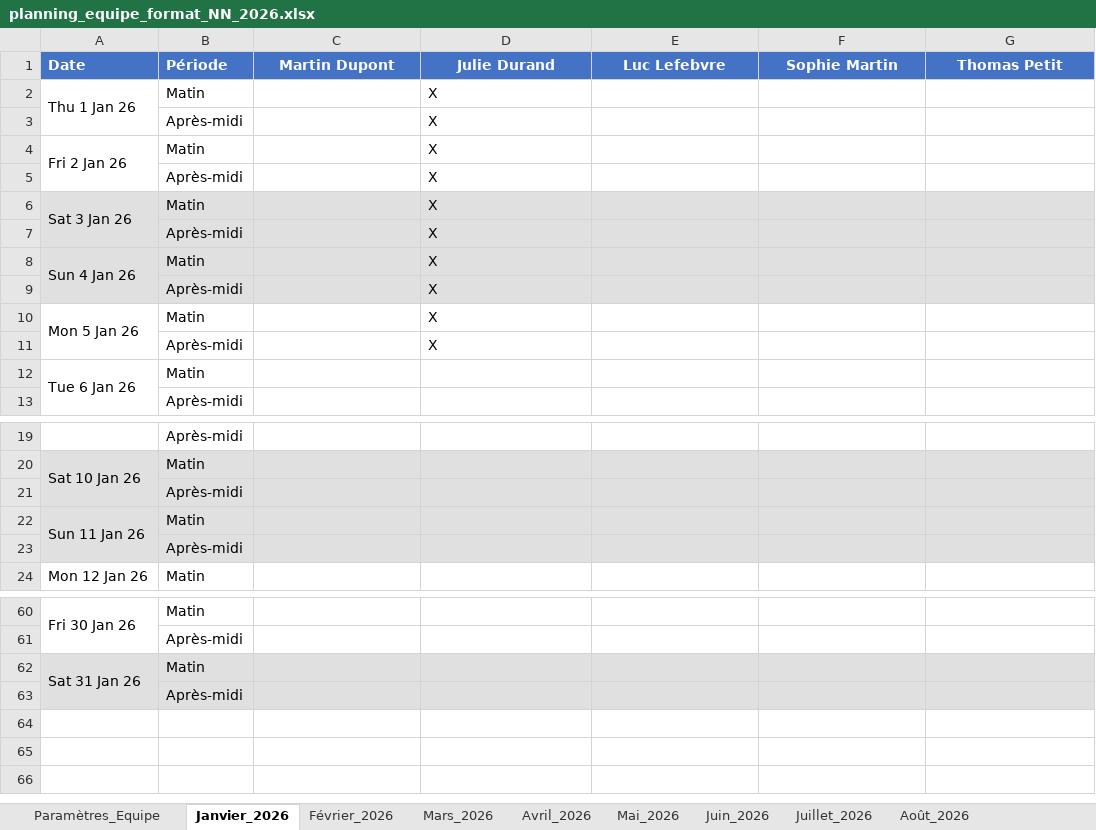
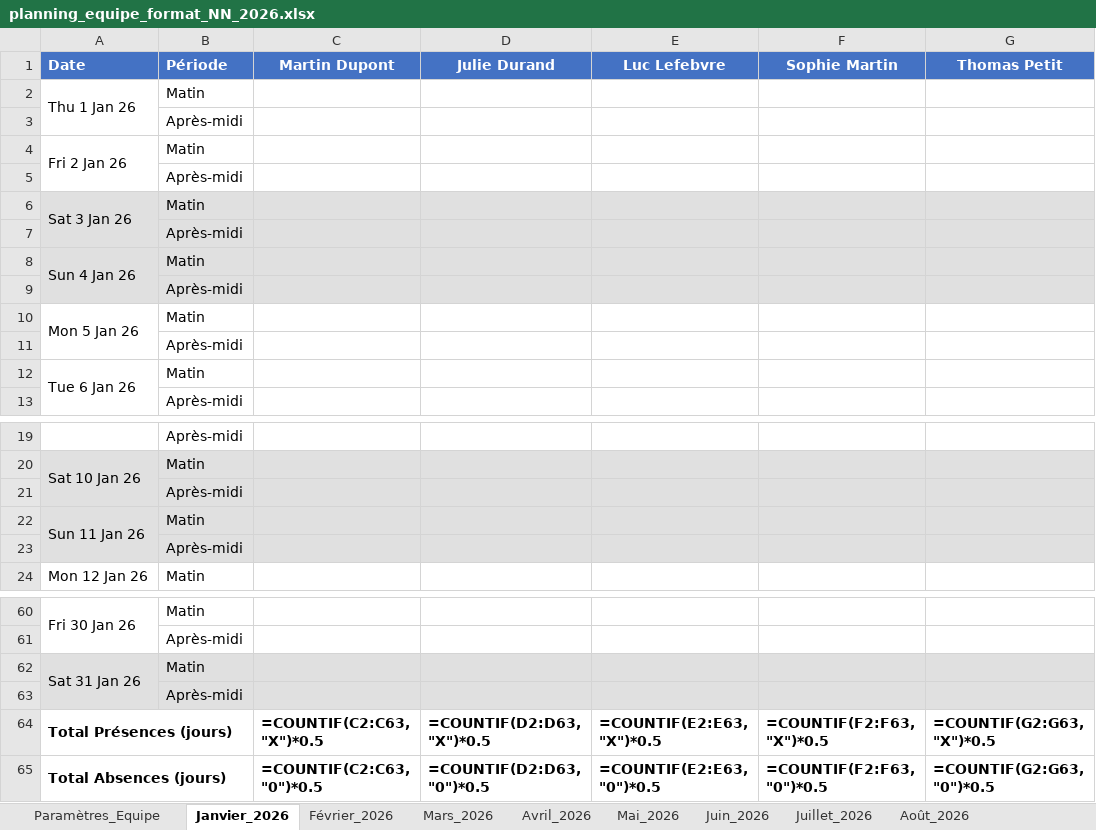
Before and after one commit to nviault-dgfip/gestion-equipe, an Excel workbook: planning_equipe_format_NN_2026.xlsx, sheet Janvier_2026, drawn as a sheet; only a part is shown, gaps mark what is left out; values as stored, in another font and other column widths than the file's, no borders; formulas without a stored value are shown as written; the diff covers the shown part only; the diff names each change by its address in the sheet, - before the commit and + after, or states it on an @@ line.

```diff
--- a/planning_equipe_format_NN_2026.xlsx (sheet Janvier_2026)
+++ b/planning_equipe_format_NN_2026.xlsx (sheet Janvier_2026)
-D2:D11 (Julie Durand): X
+D2:D11 (Julie Durand): (empty)
-A7 fill: none
+A7 fill: #E0E0E0
-A9 fill: none
+A9 fill: #E0E0E0
-A21 fill: none
+A21 fill: #E0E0E0
-A23 fill: none
+A23 fill: #E0E0E0
-A63 fill: none
+A63 fill: #E0E0E0
+row 64: Total Présences (jours) |  | =COUNTIF(C2:C63, "X")*0.5 | =COUNTIF(D2:D63, "X")*0.5 | =COUNTIF(E2:E63, "X")*0.5 | =COUNTIF(F2:F63, "X")*0.5 | =COUNTIF(G2:G63, "X")*0.5
+row 65: Total Absences (jours) |  | =COUNTIF(C2:C63, "0")*0.5 | =COUNTIF(D2:D63, "0")*0.5 | =COUNTIF(E2:E63, "0")*0.5 | =COUNTIF(F2:F63, "0")*0.5 | =COUNTIF(G2:G63, "0")*0.5
```
Also changed, not shown: cell formats elsewhere in this sheet, sheet Février_2026, sheet Mai_2026, sheet Août_2026, sheet Novembre_2026, sheet Mars_2026, sheet Octobre_2026, 5 more sheets, other sheet tabs, 2 other files.
